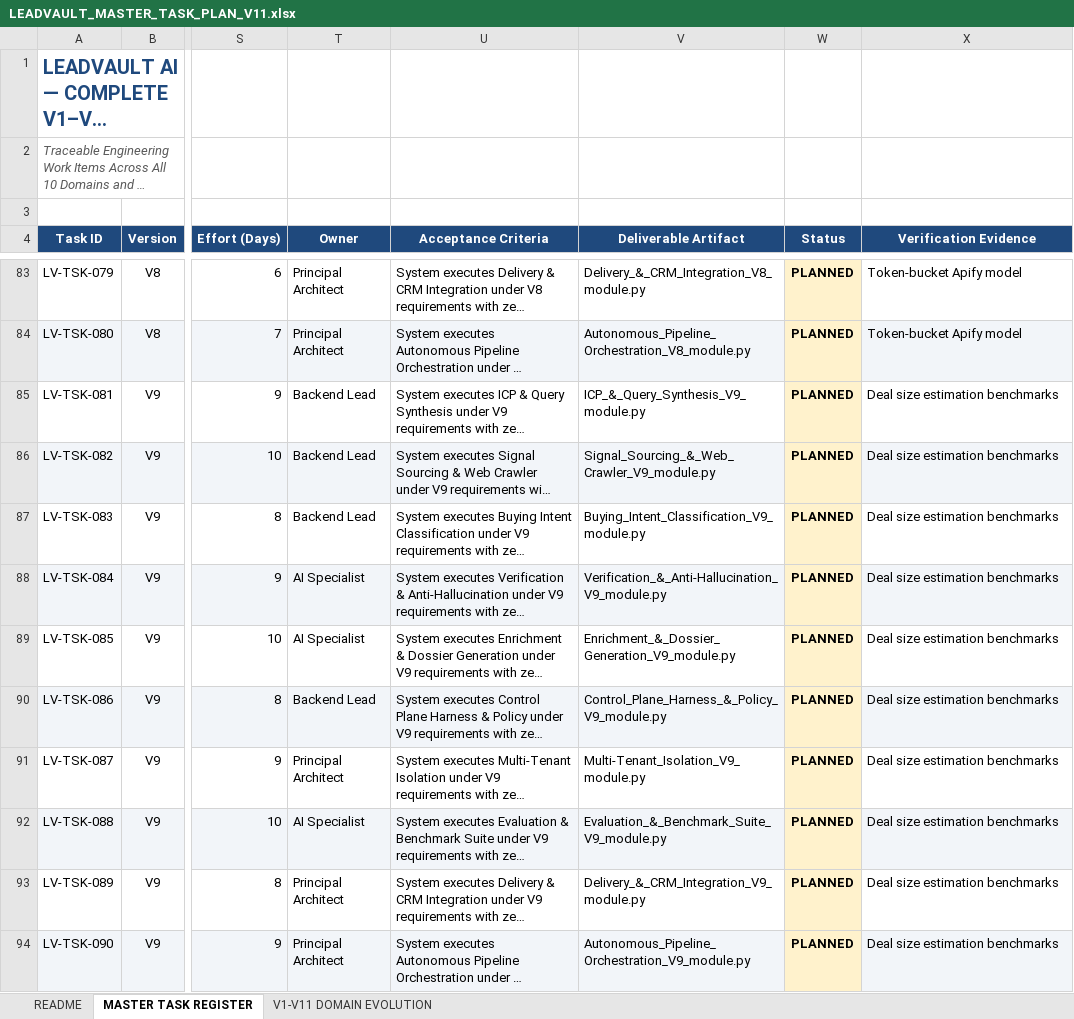
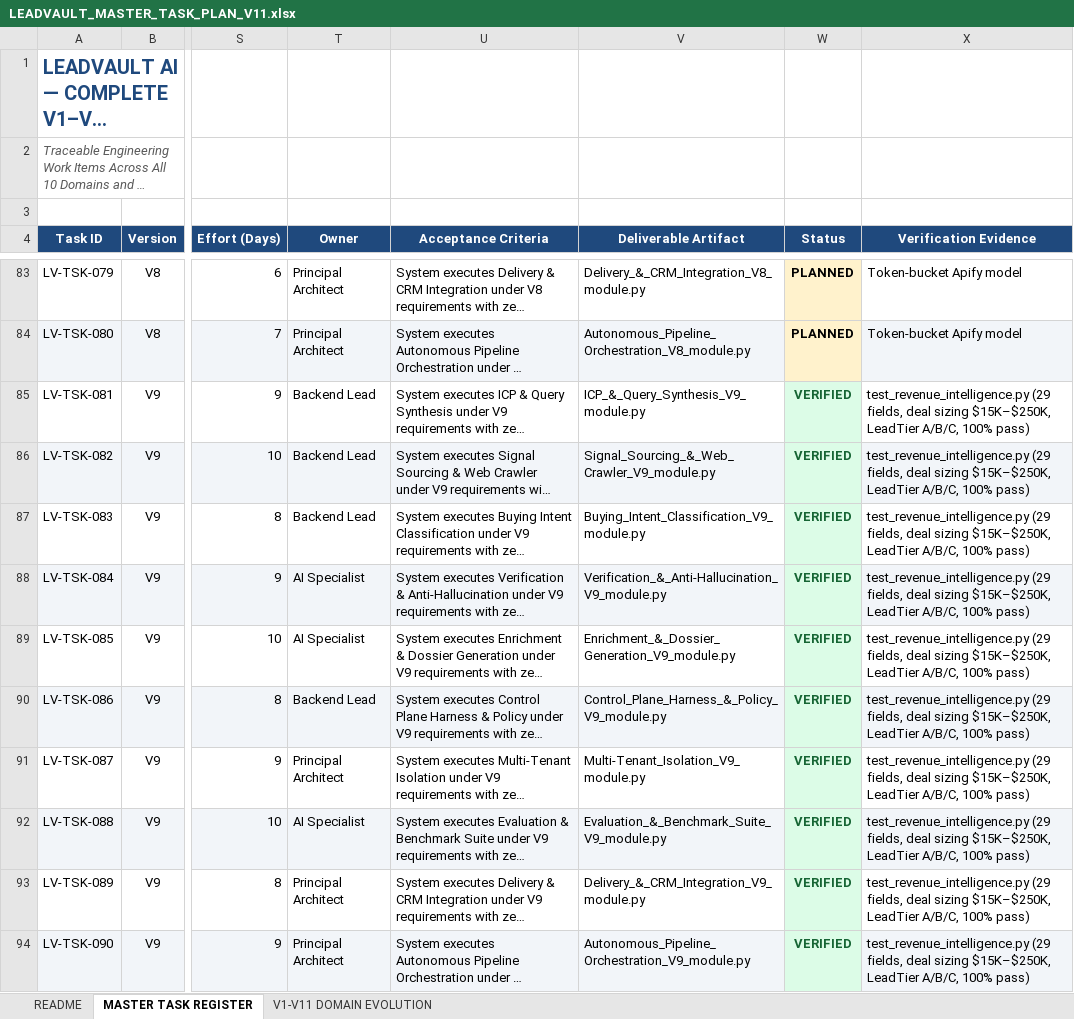
Before and after one commit to saileshpattnaik357-bit/gethireddigital_leadvault, an Excel workbook: docs/planning/excel/LEADVAULT_MASTER_TASK_PLAN_V11.xlsx, sheet MASTER TASK REGISTER, drawn as a sheet; only a part is shown, gaps mark what is left out; long unchanged cells end in …; values as stored, in another font and other column widths than the file's, no borders; the diff covers the shown part only; the diff names each change by its address in the sheet, - before the commit and + after, or states it on an @@ line.

```diff
--- a/docs/planning/excel/LEADVAULT_MASTER_TASK_PLAN_V11.xlsx (sheet MASTER TASK REGISTER)
+++ b/docs/planning/excel/LEADVAULT_MASTER_TASK_PLAN_V11.xlsx (sheet MASTER TASK REGISTER)
-W85:W94 (Status): PLANNED
+W85:W94 (Status): VERIFIED
@@ W85:W94 fill: #FFF2CC → #DCFCE7, text colour: black → #166534 @@
-X85:X94 (Verification Evidence): Deal size estimation benchmarks
+X85:X94 (Verification Evidence): test_revenue_intelligence.py (29 fields, deal sizing $15K–$250K, LeadTier A/B/C, 100% pass)
```
Also changed, not shown: 80 edited cells and cell formats elsewhere in this sheet, docs/planning/excel/LEADVAULT_EXECUTION_TRACKER.xlsx, 5 other files.
